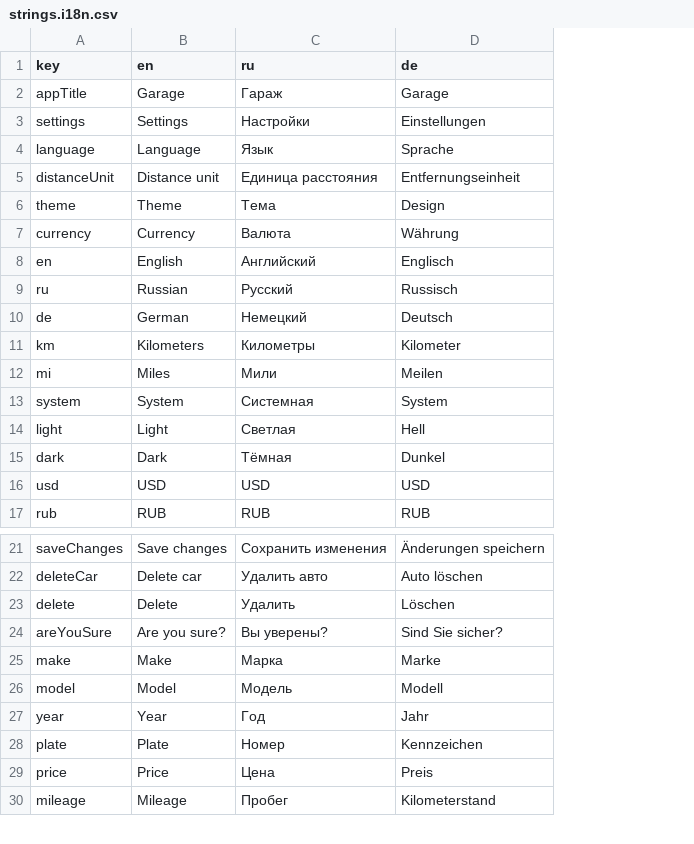
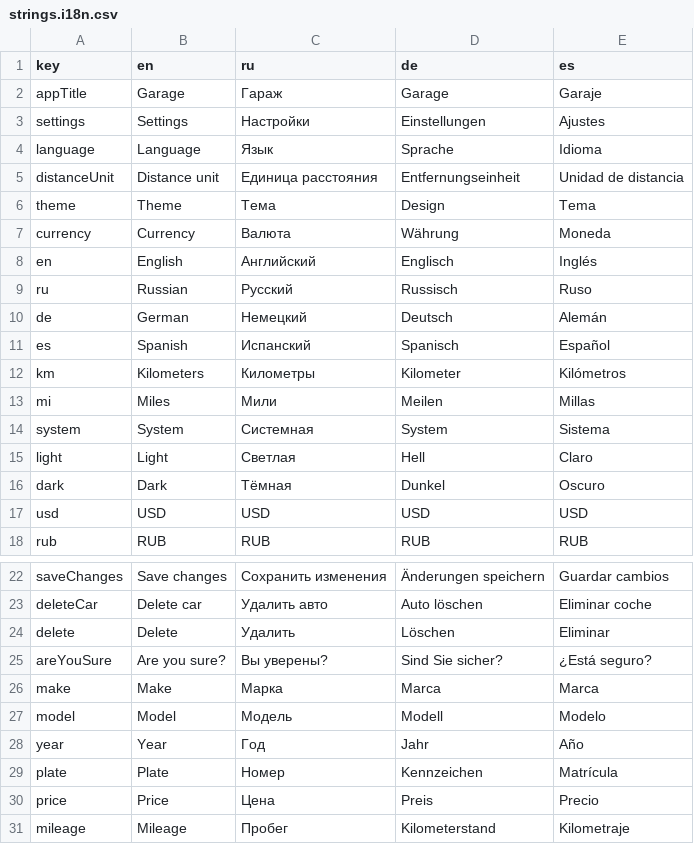
Before and after one commit to vadxx/garage_app, a CSV file: lib/i18n/strings.i18n.csv, drawn as a sheet; only a part is shown, gaps mark what is left out; addresses are those after the commit; the diff names each change by its address in the sheet, - before the commit and + after, or states it on an @@ line.

Commit message:
Language: Spanish support (#14)

```diff
--- a/lib/i18n/strings.i18n.csv
+++ b/lib/i18n/strings.i18n.csv
+column E (es), rows 2-10: Garaje | Ajustes | Idioma | Unidad de distancia | Tema | Moneda | Inglés | Ruso | Alemán; rows 12-18: Kilómetros | Millas | Sistema | Claro | Oscuro | USD | RUB; rows 22-31: Guardar cambios | Eliminar coche | Eliminar | ¿Está seguro? | Marca | Modelo | Año | Matrícula | Precio | Kilometraje
+row 11: es | Spanish | Испанский | Spanisch | Español
-D26 (de): Marke
+D26 (de): Marca
```
Also changed, not shown: 5 other files.
